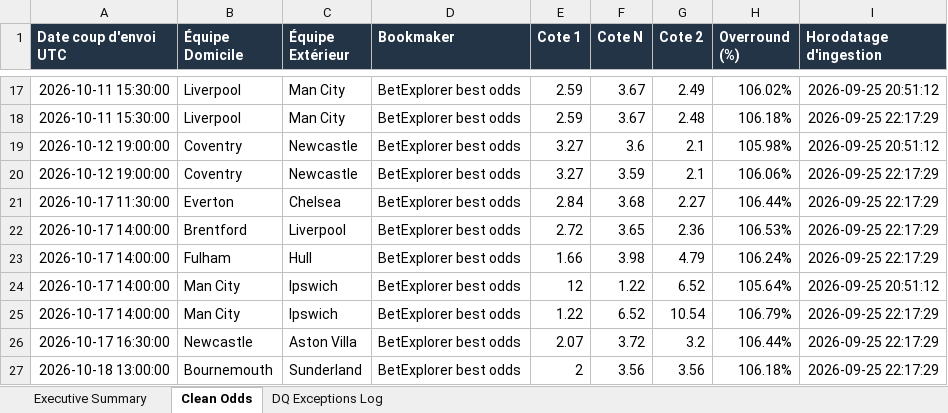
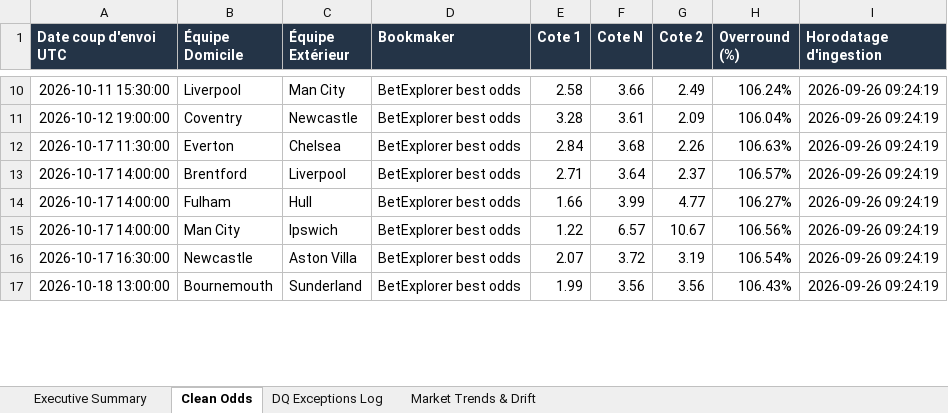
Before and after one commit to yankos1/sports-data-quality-engine, an Excel workbook: data/reports/dq_report_latest.xlsx, sheet Clean Odds, drawn as a sheet; only a part is shown, gaps mark what is left out; values as stored, in another font and other column widths than the file's, no borders; removed rows and columns are numbered as before the commit, all else as after; the diff covers the shown part only; the diff names each change by its address in the sheet, - before the commit and + after, or states it on an @@ line.

```diff
--- a/data/reports/dq_report_latest.xlsx (sheet Clean Odds)
+++ b/data/reports/dq_report_latest.xlsx (sheet Clean Odds)
+sheet tab: Market Trends & Drift
-E10 (Cote 1): 2.59
+E10 (Cote 1): 2.58
-F10 (Cote N): 3.67
+F10 (Cote N): 3.66
-H10 (Overround (%)): 106.02%
+H10 (Overround (%)): 106.24%
-I10 (Horodatage d'ingestion): 2026-09-25 20:51:12
+I10 (Horodatage d'ingestion): 2026-09-26 09:24:19
-row 18: 2026-10-11 15:30:00 | Liverpool | Man City | BetExplorer best odds | 2.59 | 3.67 | 2.48 | 106.18% | 2026-09-25 22:17:29
-E11 (Cote 1): 3.27
+E11 (Cote 1): 3.28
-F11 (Cote N): 3.6
+F11 (Cote N): 3.61
-G11 (Cote 2): 2.1
+G11 (Cote 2): 2.09
-H11 (Overround (%)): 105.98%
+H11 (Overround (%)): 106.04%
-I11 (Horodatage d'ingestion): 2026-09-25 20:51:12
+I11 (Horodatage d'ingestion): 2026-09-26 09:24:19
-row 20: 2026-10-12 19:00:00 | Coventry | Newcastle | BetExplorer best odds | 3.27 | 3.59 | 2.1 | 106.06% | 2026-09-25 22:17:29
-G12 (Cote 2): 2.27
+G12 (Cote 2): 2.26
-H12 (Overround (%)): 106.44%
+H12 (Overround (%)): 106.63%
-I12:I14 (Horodatage d'ingestion): 2026-09-25 22:17:29
+I12:I14 (Horodatage d'ingestion): 2026-09-26 09:24:19
-E13 (Cote 1): 2.72
+E13 (Cote 1): 2.71
-F13 (Cote N): 3.65
+F13 (Cote N): 3.64
-G13 (Cote 2): 2.36
+G13 (Cote 2): 2.37
-H13 (Overround (%)): 106.53%
+H13 (Overround (%)): 106.57%
-F14 (Cote N): 3.98
+F14 (Cote N): 3.99
-G14 (Cote 2): 4.79
+G14 (Cote 2): 4.77
-H14 (Overround (%)): 106.24%
+H14 (Overround (%)): 106.27%
-row 24: 2026-10-17 14:00:00 | Man City | Ipswich | BetExplorer best odds | 12 | 1.22 | 6.52 | 105.64% | 2026-09-25 20:51:12
-F15 (Cote N): 6.52
+F15 (Cote N): 6.57
-G15 (Cote 2): 10.54
+G15 (Cote 2): 10.67
-H15 (Overround (%)): 106.79%
+H15 (Overround (%)): 106.56%
-I15:I17 (Horodatage d'ingestion): 2026-09-25 22:17:29
+I15:I17 (Horodatage d'ingestion): 2026-09-26 09:24:19
-G16 (Cote 2): 3.2
+G16 (Cote 2): 3.19
-H16 (Overround (%)): 106.44%
+H16 (Overround (%)): 106.54%
-E17 (Cote 1): 2
+E17 (Cote 1): 1.99
-H17 (Overround (%)): 106.18%
+H17 (Overround (%)): 106.43%
```
Also changed, not shown: 7 removed rows and 41 edited cells elsewhere in this sheet, sheet DQ Exceptions Log, sheet Executive Summary, 13 other files.
